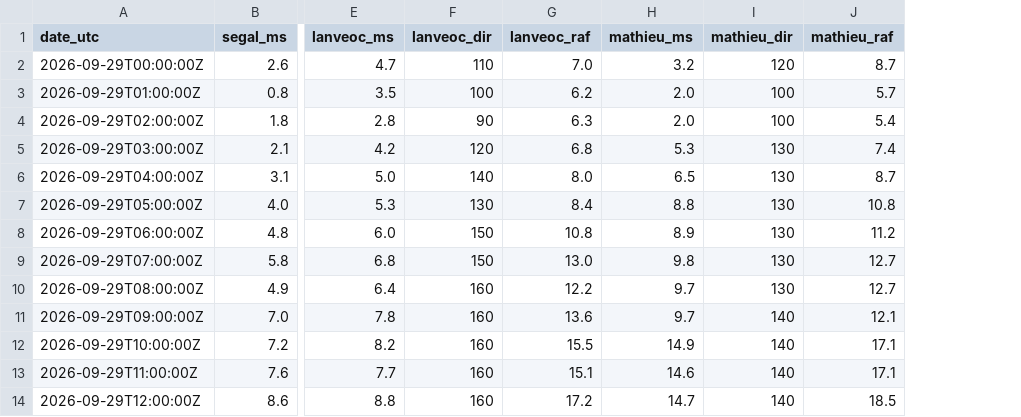
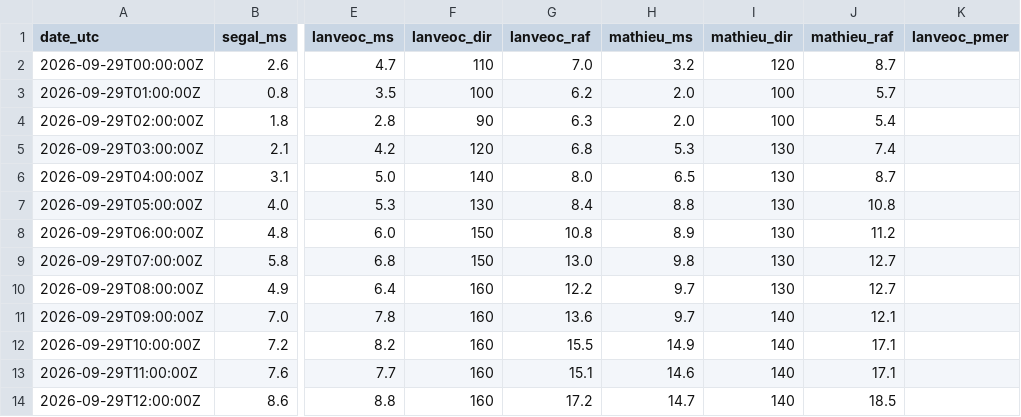
Before and after one commit to antreizh/hydraulne, a CSV file: data/vent-rade/2026-09.csv, drawn as a sheet; only a part is shown, gaps mark what is left out; the diff names each change by its address in the sheet, - before the commit and + after, or states it on an @@ line.

```diff
--- a/data/vent-rade/2026-09.csv
+++ b/data/vent-rade/2026-09.csv
+column K (lanveoc_pmer), empty
```
Also changed, not shown: data/maree-brest/2026-11.csv, data/maree-brest/pleines-basses-mers.csv, 5 other files.
